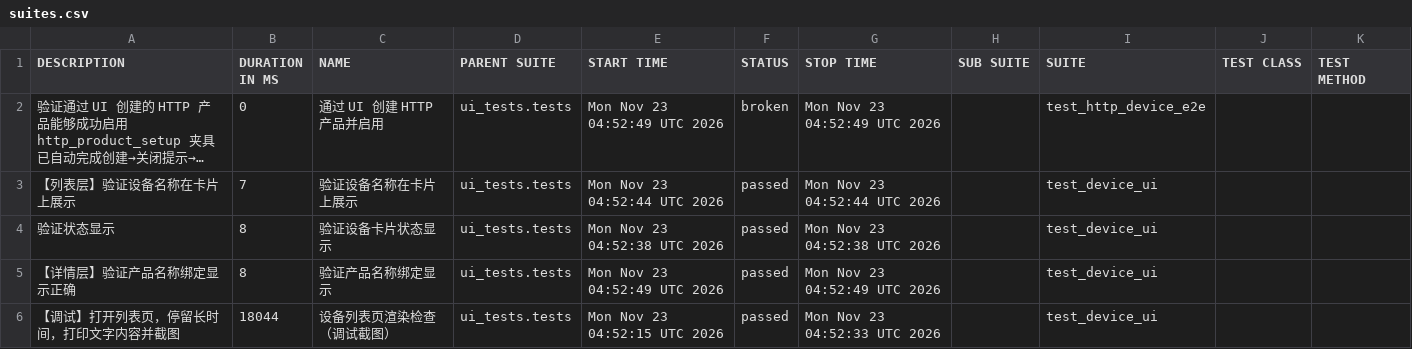
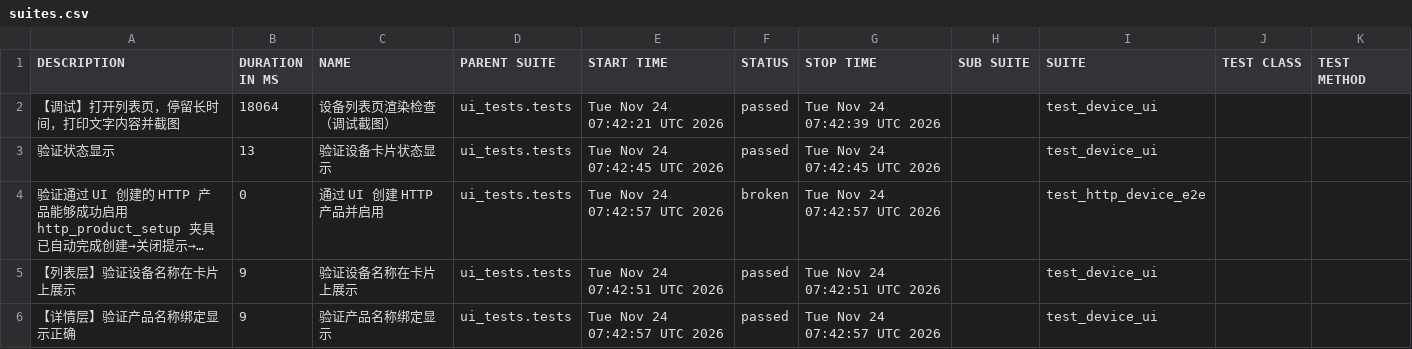
Before and after one commit to piaqiahia/iot-test-framework, a CSV file: ui-report/data/suites.csv, drawn as a sheet; long unchanged cells end in …; removed rows and columns are numbered as before the commit, all else as after; the diff names each change by its address in the sheet, - before the commit and + after, or states it on an @@ line.

```diff
--- a/ui-report/data/suites.csv
+++ b/ui-report/data/suites.csv
+row 2: 【调试】打开列表页，停留长时间，打印文字内容并截图 | 18064 | 设备列表页渲染检查（调试截图） | ui_tests.tests | Tue Nov 24 07:42:21 UTC 2026 | passed | Tue Nov 24 07:42:39 UTC 2026 |  | test_device_ui
+row 3: 验证状态显示 | 13 | 验证设备卡片状态显示 | ui_tests.tests | Tue Nov 24 07:42:45 UTC 2026 | passed | Tue Nov 24 07:42:45 UTC 2026 |  | test_device_ui
-E4 (START TIME): Mon Nov 23 04:52:49 UTC 2026
+E4 (START TIME): Tue Nov 24 07:42:57 UTC 2026
-G4 (STOP TIME): Mon Nov 23 04:52:49 UTC 2026
+G4 (STOP TIME): Tue Nov 24 07:42:57 UTC 2026
-B5 (DURATION IN MS): 7
+B5 (DURATION IN MS): 9
-E5 (START TIME): Mon Nov 23 04:52:44 UTC 2026
+E5 (START TIME): Tue Nov 24 07:42:51 UTC 2026
-G5 (STOP TIME): Mon Nov 23 04:52:44 UTC 2026
+G5 (STOP TIME): Tue Nov 24 07:42:51 UTC 2026
-row 4: 验证状态显示 | 8 | 验证设备卡片状态显示 | ui_tests.tests | Mon Nov 23 04:52:38 UTC 2026 | passed | Mon Nov 23 04:52:38 UTC 2026 |  | test_device_ui
-B6 (DURATION IN MS): 8
+B6 (DURATION IN MS): 9
-E6 (START TIME): Mon Nov 23 04:52:49 UTC 2026
+E6 (START TIME): Tue Nov 24 07:42:57 UTC 2026
-G6 (STOP TIME): Mon Nov 23 04:52:49 UTC 2026
+G6 (STOP TIME): Tue Nov 24 07:42:57 UTC 2026
-row 6: 【调试】打开列表页，停留长时间，打印文字内容并截图 | 18044 | 设备列表页渲染检查（调试截图） | ui_tests.tests | Mon Nov 23 04:52:15 UTC 2026 | passed | Mon Nov 23 04:52:33 UTC 2026 |  | test_device_ui
```
Also changed, not shown: ui-report/data/behaviors.csv, 20 other files.
